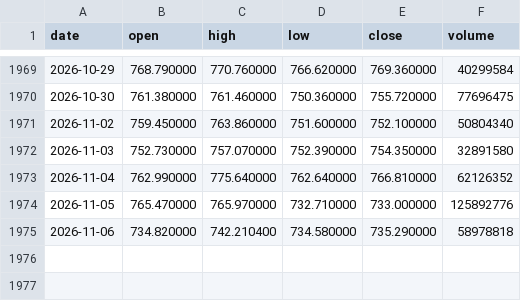
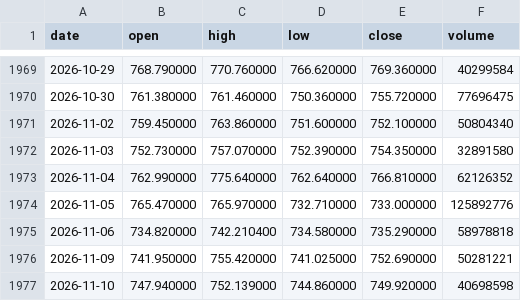
Before and after one commit to siemens1313/Trading, a CSV file: data/SPY.csv, drawn as a sheet; only a part is shown, gaps mark what is left out; the diff names each change by its address in the sheet, - before the commit and + after, or states it on an @@ line.

```diff
--- a/data/SPY.csv
+++ b/data/SPY.csv
+row 1976: 2026-11-09 | 741.950000 | 755.420000 | 741.025000 | 752.690000 | 50281221
+row 1977: 2026-11-10 | 747.940000 | 752.139000 | 744.860000 | 749.920000 | 40698598
```
Also changed, not shown: data/EFA.csv, data/IWM.csv, 24 other files.
